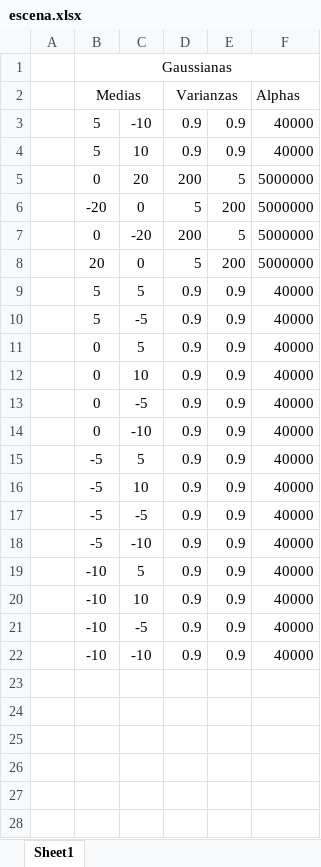
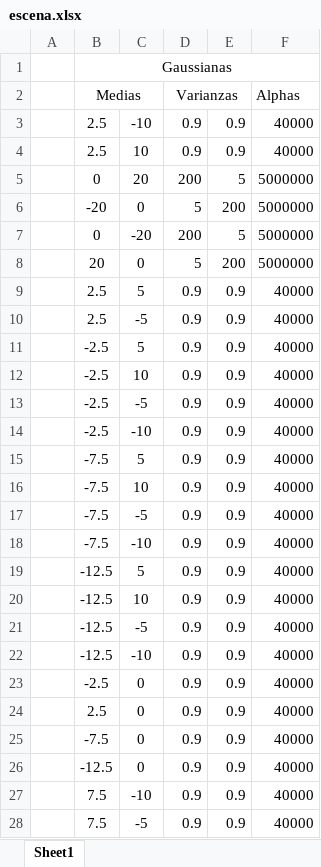
Before and after one commit to cridaflo/Proyecto-Senales-2, an Excel workbook: escena.xlsx, sheet Sheet1, drawn as a sheet; only a part is shown; values as stored, in another font and other column widths than the file's, no borders; the diff covers the shown part only; the diff names each change by its address in the sheet, - before the commit and + after, or states it on an @@ line.

Commit message:
Creande escena y parametros mejorados

```diff
--- a/escena.xlsx (sheet Sheet1)
+++ b/escena.xlsx (sheet Sheet1)
-B3:B4 (Medias): 5
+B3:B4 (Medias): 2.5
-B9:B10 (Medias): 5
+B9:B10 (Medias): 2.5
-B11:B14 (Medias): 0
+B11:B14 (Medias): -2.5
-B15:B18 (Medias): -5
+B15:B18 (Medias): -7.5
-B19:B22 (Medias): -10
+B19:B22 (Medias): -12.5
+row 23:  | -2.5 | 0 | 0.9 | 0.9 | 40000
+row 24:  | 2.5 | 0 | 0.9 | 0.9 | 40000
+row 25:  | -7.5 | 0 | 0.9 | 0.9 | 40000
+row 26:  | -12.5 | 0 | 0.9 | 0.9 | 40000
+row 27:  | 7.5 | -10 | 0.9 | 0.9 | 40000
+row 28:  | 7.5 | -5 | 0.9 | 0.9 | 40000
```
Also changed, not shown: 12 added rows elsewhere in this sheet, posiciones.xlsx, 2 other files.
